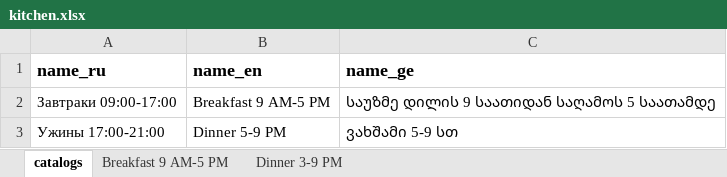
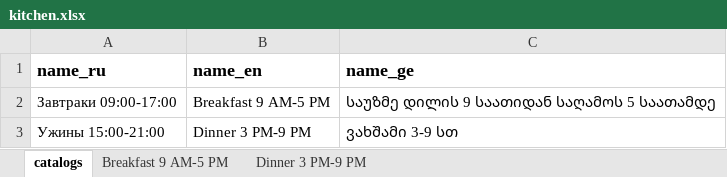
Before and after one commit to GkirillS/GkirillS.github.io, an Excel workbook: public/magnolia/kitchen.xlsx, sheet catalogs, drawn as a sheet; values as stored, in another font and other column widths than the file's, no borders; the diff names each change by its address in the sheet, - before the commit and + after, or states it on an @@ line.

```diff
--- a/public/magnolia/kitchen.xlsx (sheet catalogs)
+++ b/public/magnolia/kitchen.xlsx (sheet catalogs)
-sheet tab: Dinner 3-9 PM
+sheet tab: Dinner 3 PM-9 PM
-A3 (name_ru): Ужины 17:00-21:00
+A3 (name_ru): Ужины 15:00-21:00
-B3 (name_en): Dinner 5-9 PM
+B3 (name_en): Dinner 3 PM-9 PM
-C3 (name_ge): ვახშამი 5-9 სთ
+C3 (name_ge): ვახშამი 3-9 სთ
```
